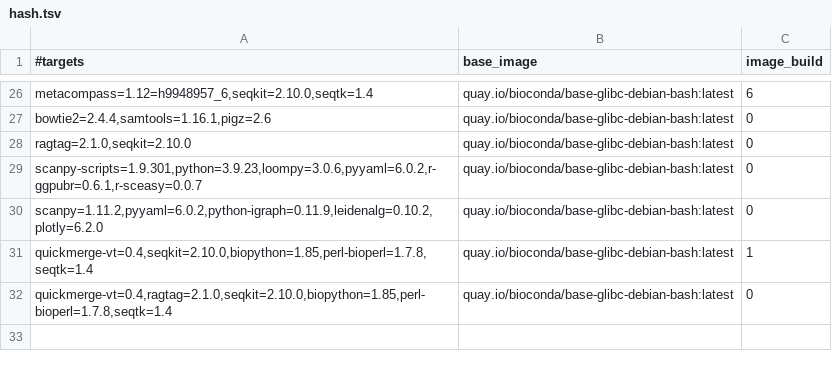
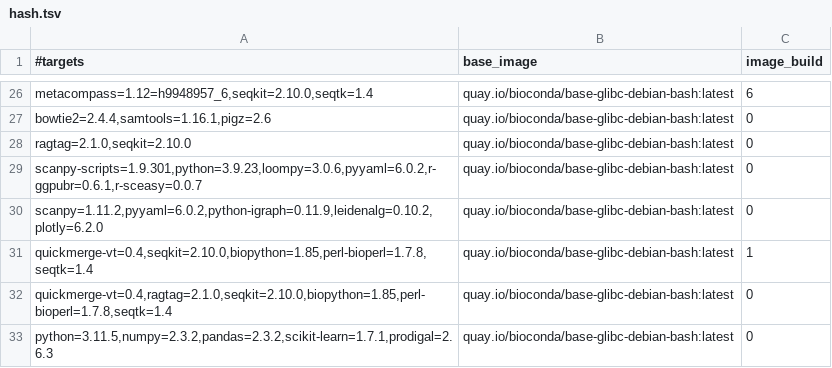
Before and after one commit to gongyh/scgs-mpc, a TSV file: combinations/hash.tsv, drawn as a sheet; only a part is shown, gaps mark what is left out; the diff names each change by its address in the sheet, - before the commit and + after, or states it on an @@ line.

```diff
--- a/combinations/hash.tsv
+++ b/combinations/hash.tsv
+row 33: python=3.11.5,numpy=2.3.2,pandas=2.3.2,scikit-learn=1.7.1,prodigal=2.6.3 | quay.io/bioconda/base-glibc-debian-bash:latest | 0
```
Also changed, not shown: 2 other files.
